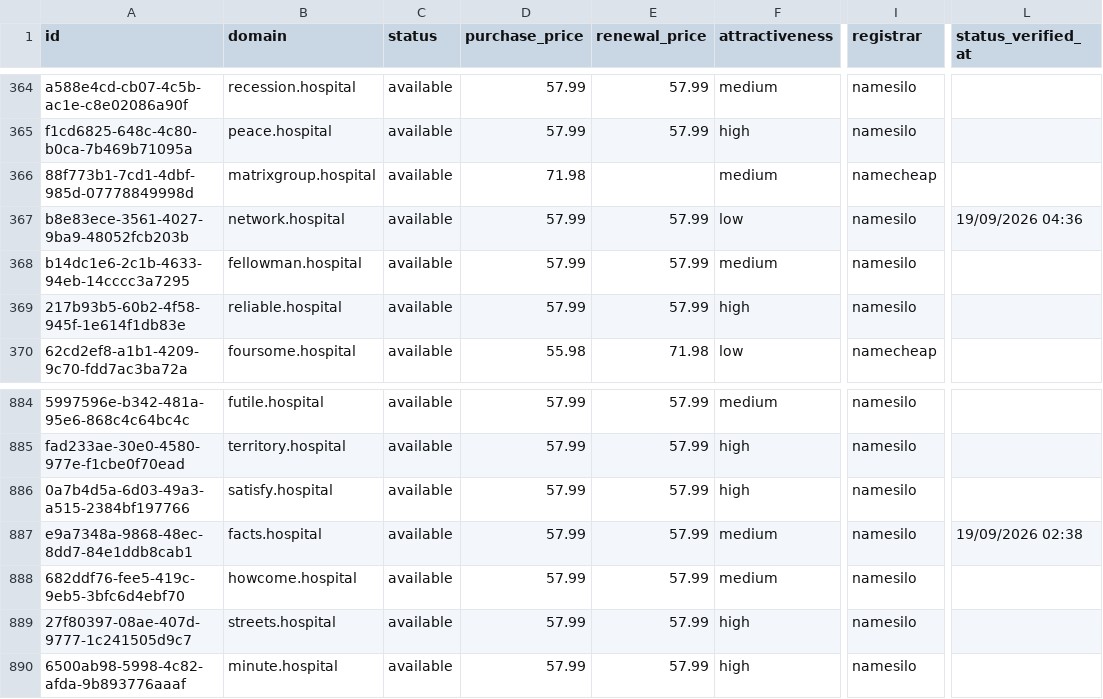
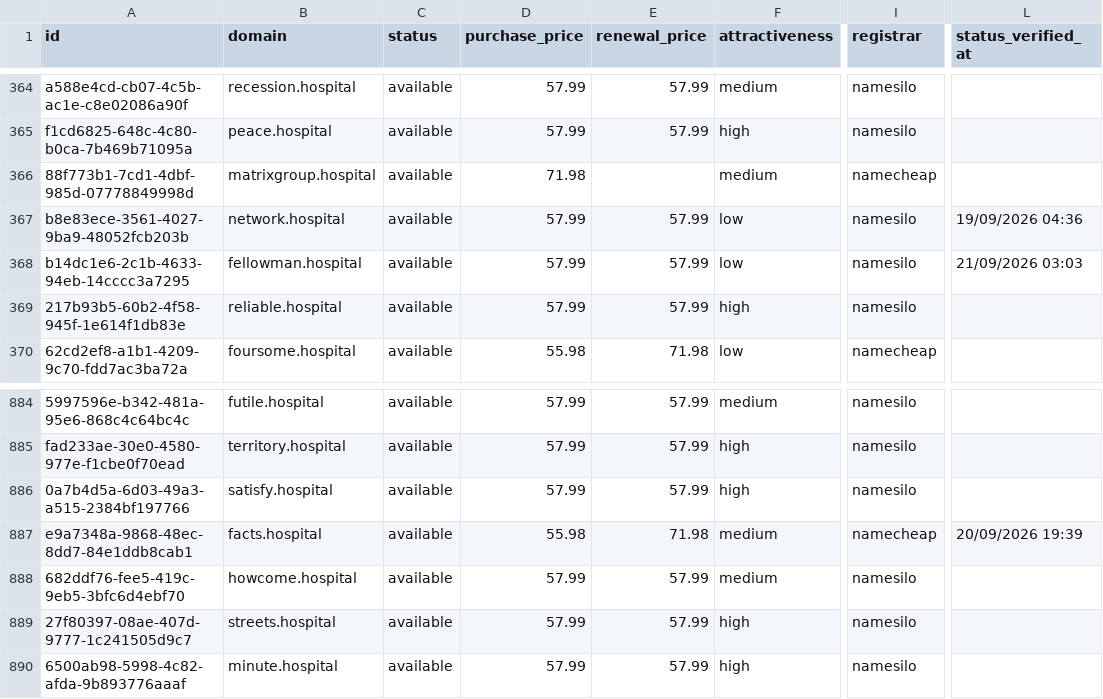
Before and after one commit to UniqueDomains/hospital-oneword-domains, a CSV file: hospital.csv, drawn as a sheet; only a part is shown, gaps mark what is left out; the diff names each change by its address in the sheet, - before the commit and + after, or states it on an @@ line.

Commit message:
Domains update

```diff
--- a/hospital.csv
+++ b/hospital.csv
-F368 (attractiveness): medium
+F368 (attractiveness): low
-L368 (status_verified_at): (empty)
+L368 (status_verified_at): 21/09/2026 03:03
-D887 (purchase_price): 57.99
+D887 (purchase_price): 55.98
-E887 (renewal_price): 57.99
+E887 (renewal_price): 71.98
-I887 (registrar): namesilo
+I887 (registrar): namecheap
-L887 (status_verified_at): 19/09/2026 02:38
+L887 (status_verified_at): 20/09/2026 19:39
```
Also changed, not shown: 4 other files.
